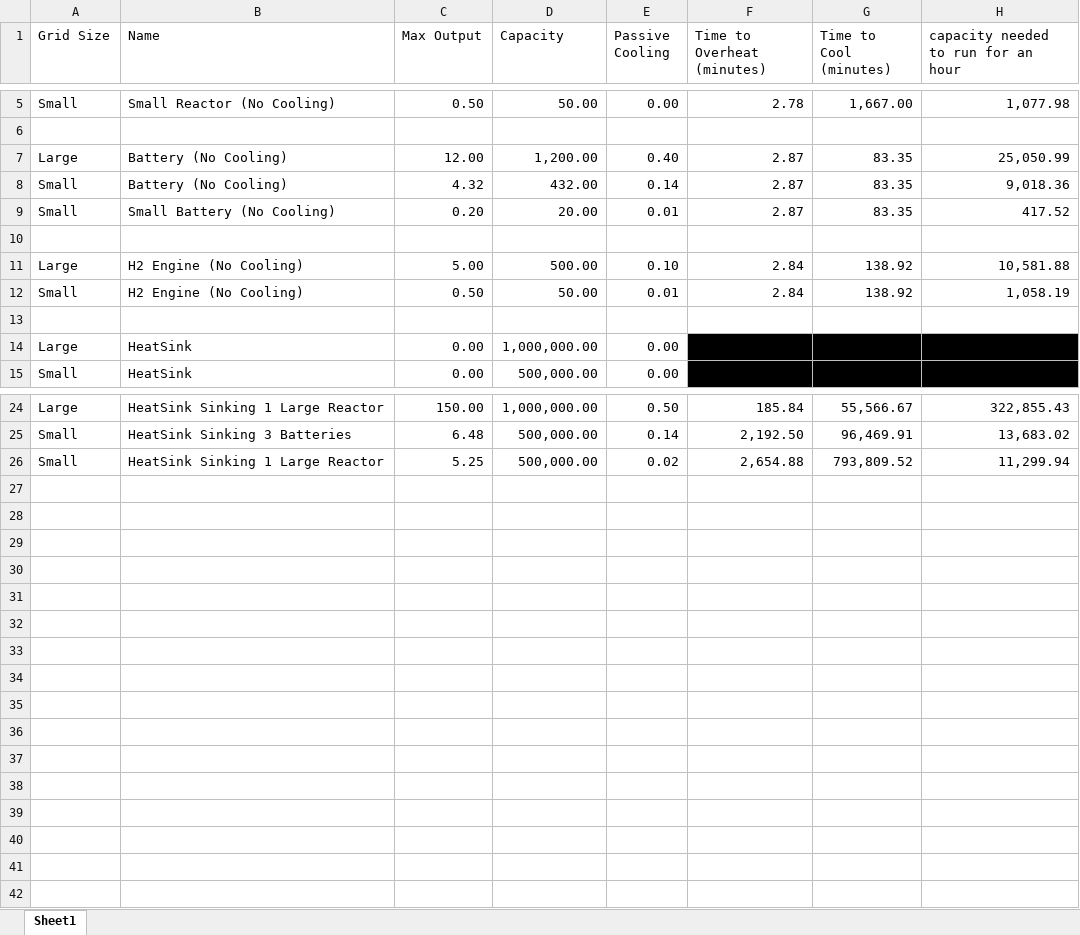
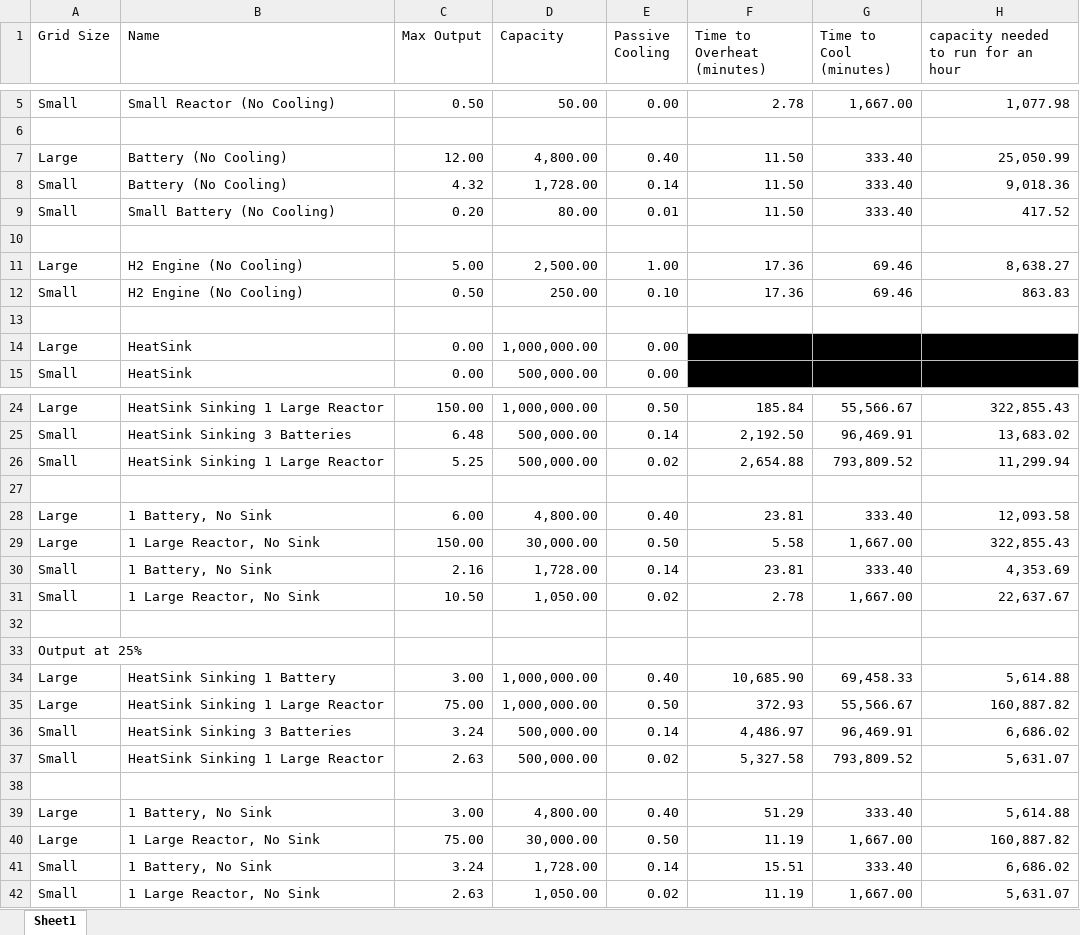
Before and after one commit to skiittz/SkiittzsThermalMechanics, an Excel workbook: BalanceCalcs.xlsx, sheet Sheet1, drawn as a sheet; only a part is shown, gaps mark what is left out; values as stored, in another font and other column widths than the file's, no borders; the diff names each change by its address in the sheet, - before the commit and + after, or states it on an @@ line.

Commit message:
balance pass

```diff
--- a/BalanceCalcs.xlsx (sheet Sheet1)
+++ b/BalanceCalcs.xlsx (sheet Sheet1)
-D7 (Capacity): 1,200.00
+D7 (Capacity): 4,800.00
-F7:F9 (Time to Overheat (minutes)): 2.87
+F7:F9 (Time to Overheat (minutes)): 11.50
-G7:G9 (Time to Cool (minutes)): 83.35
+G7:G9 (Time to Cool (minutes)): 333.40
-D8 (Capacity): 432.00
+D8 (Capacity): 1,728.00
-D9 (Capacity): 20.00
+D9 (Capacity): 80.00
-D11 (Capacity): 500.00
+D11 (Capacity): 2,500.00
-E11 (Passive Cooling): 0.10
+E11 (Passive Cooling): 1.00
-F11:F12 (Time to Overheat (minutes)): 2.84
+F11:F12 (Time to Overheat (minutes)): 17.36
-G11:G12 (Time to Cool (minutes)): 138.92
+G11:G12 (Time to Cool (minutes)): 69.46
-H11: 10,581.88
+H11: 8,638.27
-D12 (Capacity): 50.00
+D12 (Capacity): 250.00
-E12 (Passive Cooling): 0.01
+E12 (Passive Cooling): 0.10
-H12: 1,058.19
+H12: 863.83
+row 27: (empty)
+row 28: Large | 1 Battery, No Sink | 6.00 | 4,800.00 | 0.40 | 23.81 | 333.40 | 12,093.58
+row 29: Large | 1 Large Reactor, No Sink | 150.00 | 30,000.00 | 0.50 | 5.58 | 1,667.00 | 322,855.43
+row 30: Small | 1 Battery, No Sink | 2.16 | 1,728.00 | 0.14 | 23.81 | 333.40 | 4,353.69
+row 31: Small | 1 Large Reactor, No Sink | 10.50 | 1,050.00 | 0.02 | 2.78 | 1,667.00 | 22,637.67
+row 32: (empty)
+row 33: Output at 25%
+row 34: Large | HeatSink Sinking 1 Battery | 3.00 | 1,000,000.00 | 0.40 | 10,685.90 | 69,458.33 | 5,614.88
+row 35: Large | HeatSink Sinking 1 Large Reactor | 75.00 | 1,000,000.00 | 0.50 | 372.93 | 55,566.67 | 160,887.82
+row 36: Small | HeatSink Sinking 3 Batteries | 3.24 | 500,000.00 | 0.14 | 4,486.97 | 96,469.91 | 6,686.02
+row 37: Small | HeatSink Sinking 1 Large Reactor | 2.63 | 500,000.00 | 0.02 | 5,327.58 | 793,809.52 | 5,631.07
+row 38: (empty)
+row 39: Large | 1 Battery, No Sink | 3.00 | 4,800.00 | 0.40 | 51.29 | 333.40 | 5,614.88
+row 40: Large | 1 Large Reactor, No Sink | 75.00 | 30,000.00 | 0.50 | 11.19 | 1,667.00 | 160,887.82
+row 41: Small | 1 Battery, No Sink | 3.24 | 1,728.00 | 0.14 | 15.51 | 333.40 | 6,686.02
+row 42: Small | 1 Large Reactor, No Sink | 2.63 | 1,050.00 | 0.02 | 11.19 | 1,667.00 | 5,631.07
```
Also changed, not shown: 3 other files.
